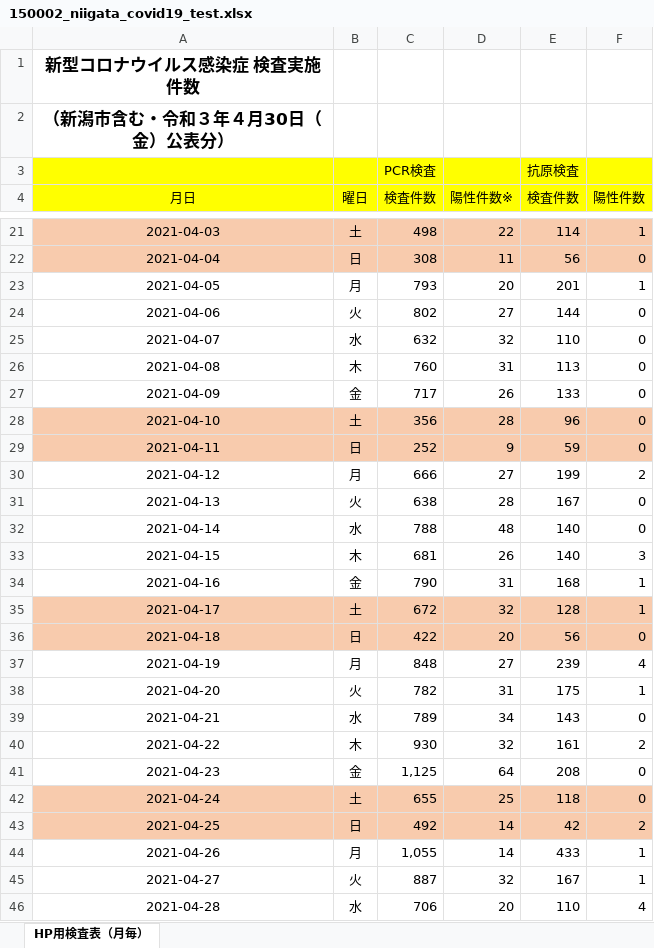
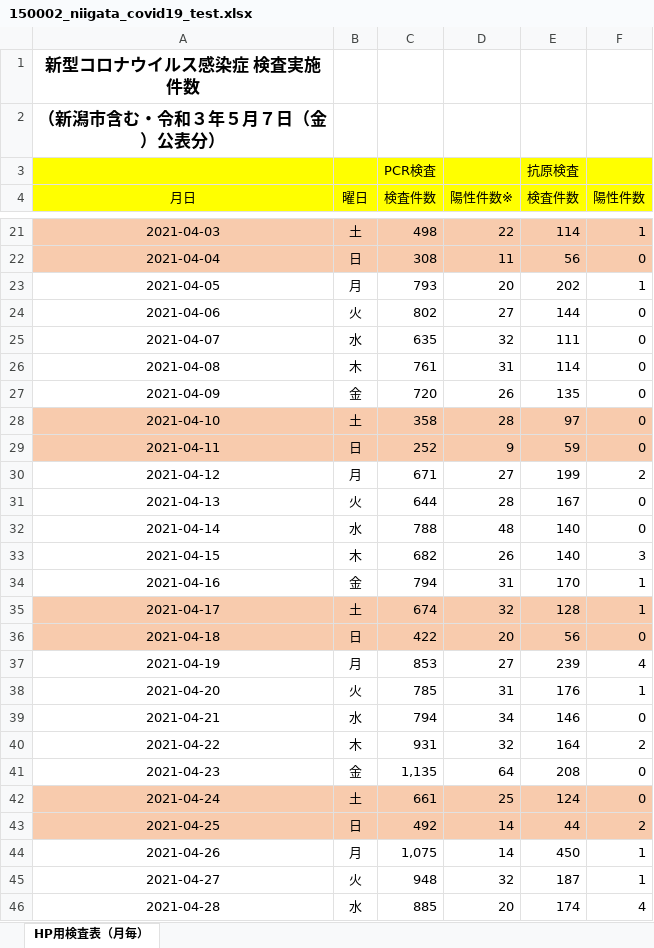
Before and after one commit to CodeForNiigata/covid19-data-niigata, an Excel workbook: dist/xlsx/150002_niigata_covid19_test.xlsx, sheet HP用検査表（月毎）, drawn as a sheet; only a part is shown, gaps mark what is left out; values as stored, in another font and other column widths than the file's, no borders; the diff covers the shown part only; the diff names each change by its address in the sheet, - before the commit and + after, or states it on an @@ line.

```diff
--- a/dist/xlsx/150002_niigata_covid19_test.xlsx (sheet HP用検査表（月毎）)
+++ b/dist/xlsx/150002_niigata_covid19_test.xlsx (sheet HP用検査表（月毎）)
-A2 (月日): （新潟市含む・令和３年４月30日（金）公表分）
+A2 (月日): （新潟市含む・令和３年５月７日（金）公表分）
-E23 (検査件数): 201
+E23 (検査件数): 202
-C25 (検査件数): 632
+C25 (検査件数): 635
-E25 (検査件数): 110
+E25 (検査件数): 111
-C26 (検査件数): 760
+C26 (検査件数): 761
-E26 (検査件数): 113
+E26 (検査件数): 114
-C27 (検査件数): 717
+C27 (検査件数): 720
-E27 (検査件数): 133
+E27 (検査件数): 135
-C28 (検査件数): 356
+C28 (検査件数): 358
-E28 (検査件数): 96
+E28 (検査件数): 97
-C30 (検査件数): 666
+C30 (検査件数): 671
-C31 (検査件数): 638
+C31 (検査件数): 644
-C33 (検査件数): 681
+C33 (検査件数): 682
-C34 (検査件数): 790
+C34 (検査件数): 794
-E34 (検査件数): 168
+E34 (検査件数): 170
-C35 (検査件数): 672
+C35 (検査件数): 674
-C37 (検査件数): 848
+C37 (検査件数): 853
-C38 (検査件数): 782
+C38 (検査件数): 785
-E38 (検査件数): 175
+E38 (検査件数): 176
-C39 (検査件数): 789
+C39 (検査件数): 794
-E39 (検査件数): 143
+E39 (検査件数): 146
-C40 (検査件数): 930
+C40 (検査件数): 931
-E40 (検査件数): 161
+E40 (検査件数): 164
-C41 (検査件数): 1,125
+C41 (検査件数): 1,135
-C42 (検査件数): 655
+C42 (検査件数): 661
-E42 (検査件数): 118
+E42 (検査件数): 124
-E43 (検査件数): 42
+E43 (検査件数): 44
-C44 (検査件数): 1,055
+C44 (検査件数): 1,075
-E44 (検査件数): 433
+E44 (検査件数): 450
-C45 (検査件数): 887
+C45 (検査件数): 948
-E45 (検査件数): 167
+E45 (検査件数): 187
-C46 (検査件数): 706
+C46 (検査件数): 885
-E46 (検査件数): 110
+E46 (検査件数): 174
```
Also changed, not shown: 7 added rows, 10 edited cells and cell formats elsewhere in this sheet, dist/xlsx/150002_niigata_covid19_call_center.xlsx, 8 other files.
